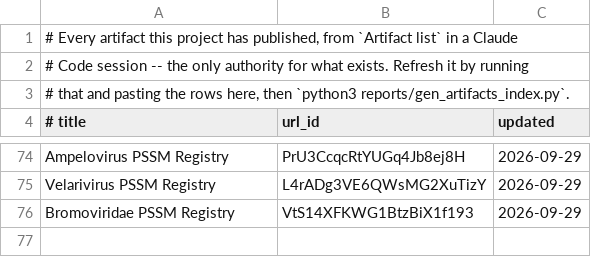
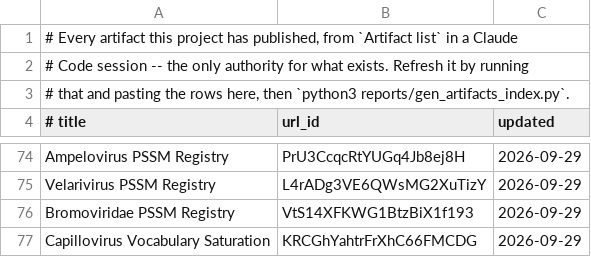
Before and after one commit to jimdavis1/LowVan_Skill, a TSV file: reports/published.tsv, drawn as a sheet; only a part is shown, gaps mark what is left out.

```diff
--- a/reports/published.tsv
+++ b/reports/published.tsv
@@ -76 +76,2 @@ Velarivirus PSSM Registry	L4rADg3VE6QWsMG2XuTizY	2026-09-29
 Bromoviridae PSSM Registry	VtS14XFKWG1BtzBiX1f193	2026-09-29
+Capillovirus Vocabulary Saturation	KRCGhYahtrFrXhC66FMCDG	2026-09-29
```
Also changed, not shown: 2 other files.
